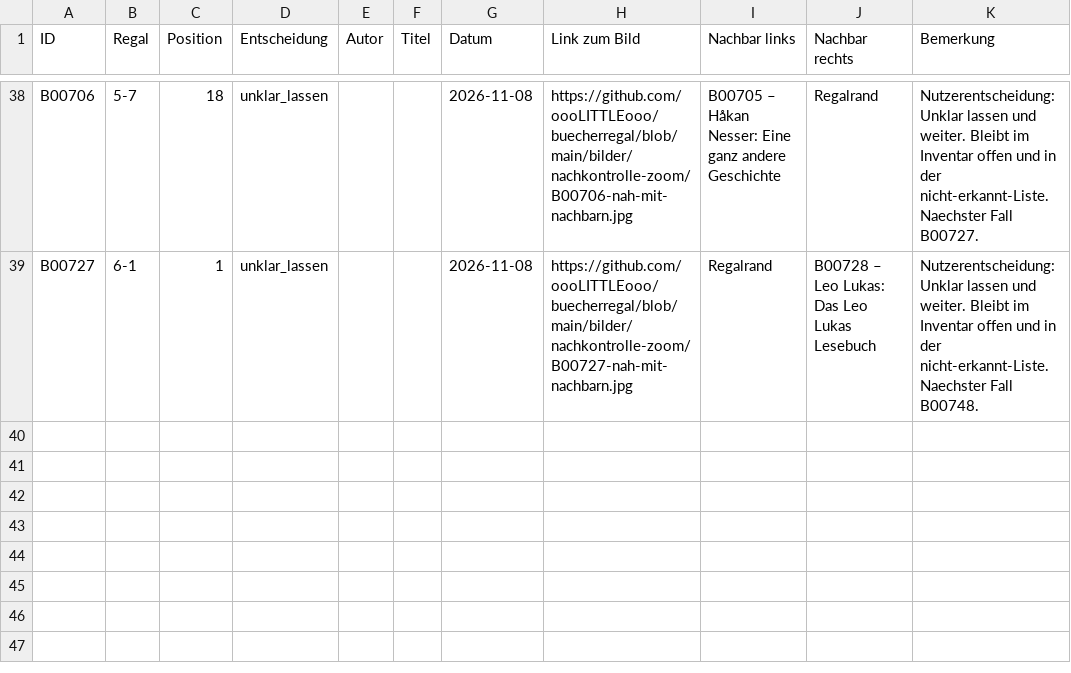
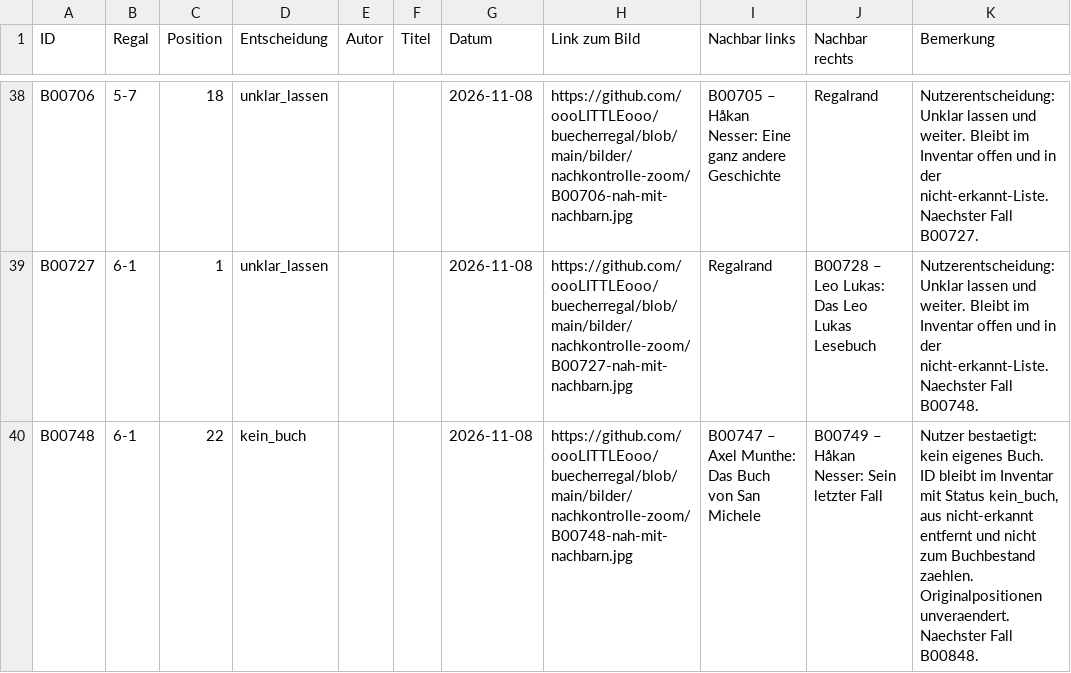
Before and after one commit to oooLITTLEooo/buecherregal, a CSV file: daten/nachkontrolle/entscheidungen.csv, drawn as a sheet; only a part is shown, gaps mark what is left out.

Commit message:
Nachkontrolle: B00748 ist kein eigenes Buch, weiter mit B00848

```diff
--- a/daten/nachkontrolle/entscheidungen.csv
+++ b/daten/nachkontrolle/entscheidungen.csv
@@ -39 +39,2 @@ ID;Regal;Position;Entscheidung;Autor;Titel;Datum;Link zum Bild;Nachbar links;Nac
 "B00727";"6-1";"1";"unklar_lassen";"";"";"2026-11-08";"https://github.com/oooLITTLEooo/buecherregal/blob/main/bilder/nachkontrolle-zoom/B00727-nah-mit-nachbarn.jpg";"Regalrand";"B00728 – Leo Lukas: Das Leo Lukas Lesebuch";"Nutzerentscheidung: Unklar lassen und weiter. Bleibt im Inventar offen und in der nicht-erkannt-Liste. Naechster Fall B00748."
+"B00748";"6-1";"22";"kein_buch";"";"";"2026-11-08";"https://github.com/oooLITTLEooo/buecherregal/blob/main/bilder/nachkontrolle-zoom/B00748-nah-mit-nachbarn.jpg";"B00747 – Axel Munthe: Das Buch von San Michele";"B00749 – Håkan Nesser: Sein letzter Fall";"Nutzer bestaetigt: kein eigenes Buch. ID bleibt im Inventar mit Status kein_buch, aus nicht-erkannt entfernt und nicht zum Buchbestand zaehlen. Originalpositionen unveraendert. Naechster Fall B00848."
```
